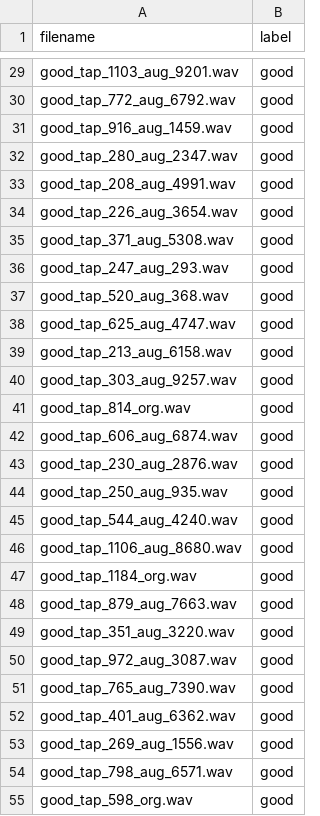
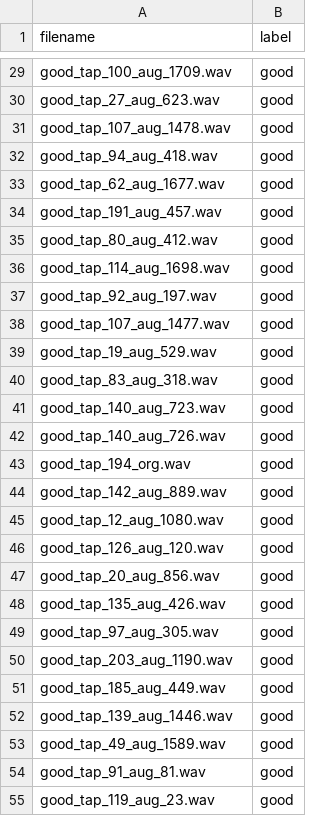
Before and after one commit to RollingArray/tapnet-federated, a CSV file: resources/material/train-data/federated/IID/test_clients/labels.csv, drawn as a sheet; only a part is shown, gaps mark what is left out; the diff covers the shown part only; the diff names each change by its address in the sheet, - before the commit and + after, or states it on an @@ line.

```diff
--- a/resources/material/train-data/federated/IID/test_clients/labels.csv
+++ b/resources/material/train-data/federated/IID/test_clients/labels.csv
-A29 (filename): good_tap_1103_aug_9201.wav
+A29 (filename): good_tap_100_aug_1709.wav
-A30 (filename): good_tap_772_aug_6792.wav
+A30 (filename): good_tap_27_aug_623.wav
-A31 (filename): good_tap_916_aug_1459.wav
+A31 (filename): good_tap_107_aug_1478.wav
-A32 (filename): good_tap_280_aug_2347.wav
+A32 (filename): good_tap_94_aug_418.wav
-A33 (filename): good_tap_208_aug_4991.wav
+A33 (filename): good_tap_62_aug_1677.wav
-A34 (filename): good_tap_226_aug_3654.wav
+A34 (filename): good_tap_191_aug_457.wav
-A35 (filename): good_tap_371_aug_5308.wav
+A35 (filename): good_tap_80_aug_412.wav
-A36 (filename): good_tap_247_aug_293.wav
+A36 (filename): good_tap_114_aug_1698.wav
-A37 (filename): good_tap_520_aug_368.wav
+A37 (filename): good_tap_92_aug_197.wav
-A38 (filename): good_tap_625_aug_4747.wav
+A38 (filename): good_tap_107_aug_1477.wav
-A39 (filename): good_tap_213_aug_6158.wav
+A39 (filename): good_tap_19_aug_529.wav
-A40 (filename): good_tap_303_aug_9257.wav
+A40 (filename): good_tap_83_aug_318.wav
-A41 (filename): good_tap_814_org.wav
+A41 (filename): good_tap_140_aug_723.wav
-A42 (filename): good_tap_606_aug_6874.wav
+A42 (filename): good_tap_140_aug_726.wav
-A43 (filename): good_tap_230_aug_2876.wav
+A43 (filename): good_tap_194_org.wav
-A44 (filename): good_tap_250_aug_935.wav
+A44 (filename): good_tap_142_aug_889.wav
-A45 (filename): good_tap_544_aug_4240.wav
+A45 (filename): good_tap_12_aug_1080.wav
-A46 (filename): good_tap_1106_aug_8680.wav
+A46 (filename): good_tap_126_aug_120.wav
-A47 (filename): good_tap_1184_org.wav
+A47 (filename): good_tap_20_aug_856.wav
-A48 (filename): good_tap_879_aug_7663.wav
+A48 (filename): good_tap_135_aug_426.wav
-A49 (filename): good_tap_351_aug_3220.wav
+A49 (filename): good_tap_97_aug_305.wav
-A50 (filename): good_tap_972_aug_3087.wav
+A50 (filename): good_tap_203_aug_1190.wav
-A51 (filename): good_tap_765_aug_7390.wav
+A51 (filename): good_tap_185_aug_449.wav
-A52 (filename): good_tap_401_aug_6362.wav
+A52 (filename): good_tap_139_aug_1446.wav
-A53 (filename): good_tap_269_aug_1556.wav
+A53 (filename): good_tap_49_aug_1589.wav
-A54 (filename): good_tap_798_aug_6571.wav
+A54 (filename): good_tap_91_aug_81.wav
-A55 (filename): good_tap_598_org.wav
+A55 (filename): good_tap_119_aug_23.wav
```
Also changed, not shown: 173 edited cells elsewhere in this file.
